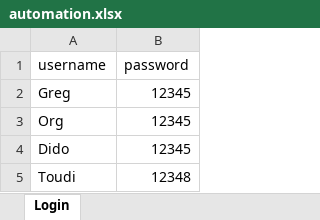
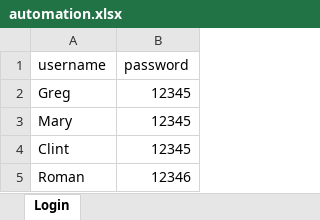
Before and after one commit to Gabriel94T/hello-word, an Excel workbook: automation.xlsx, sheet Login, drawn as a sheet; values as stored, in another font and other column widths than the file's, no borders; removed rows and columns are numbered as before the commit, all else as after; the diff names each change by its address in the sheet, - before the commit and + after, or states it on an @@ line.

```diff
--- a/automation.xlsx (sheet Login)
+++ b/automation.xlsx (sheet Login)
-A3 (username): Org
+A3 (username): Mary
-A4 (username): Dido
+A4 (username): Clint
-row 5: Toudi | 12348
+row 5: Roman | 12346
```
Also changed, not shown: 6 other files.
